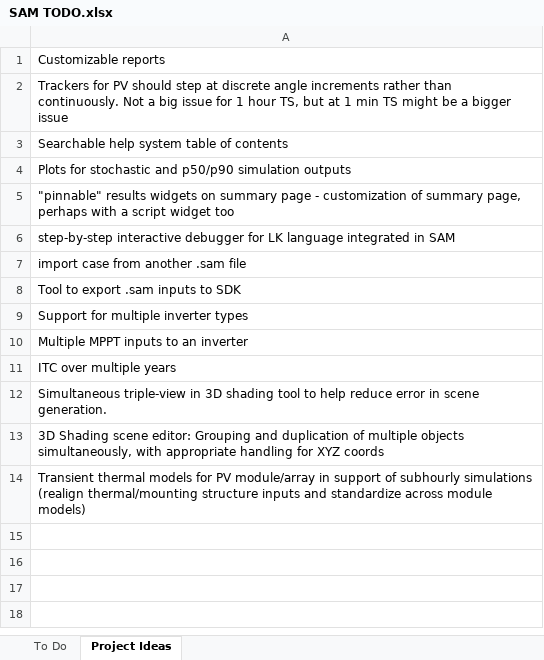
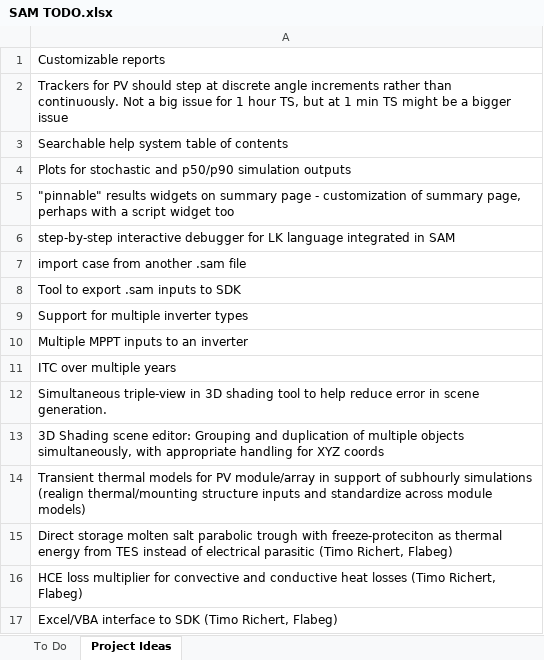
Before and after one commit to NREL/SAM, an Excel workbook: SAM TODO.xlsx, sheet Project Ideas, drawn as a sheet; values as stored, in another font and other column widths than the file's, no borders; the diff names each change by its address in the sheet, - before the commit and + after, or states it on an @@ line.

```diff
--- a/SAM TODO.xlsx (sheet Project Ideas)
+++ b/SAM TODO.xlsx (sheet Project Ideas)
+row 15: Direct storage molten salt parabolic trough with freeze-proteciton as thermal energy from TES instead of electrical parasitic (Timo Richert, Flabeg)
+row 16: HCE loss multiplier for convective and conductive heat losses (Timo Richert, Flabeg)
+row 17: Excel/VBA interface to SDK (Timo Richert, Flabeg)
```
Also changed, not shown: sheet To Do.
